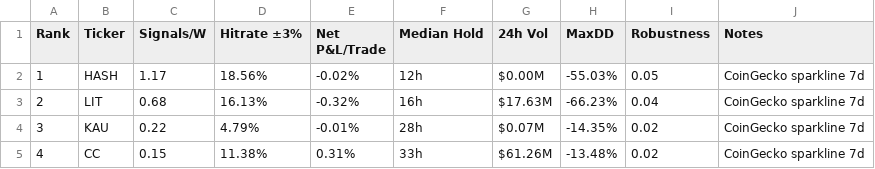
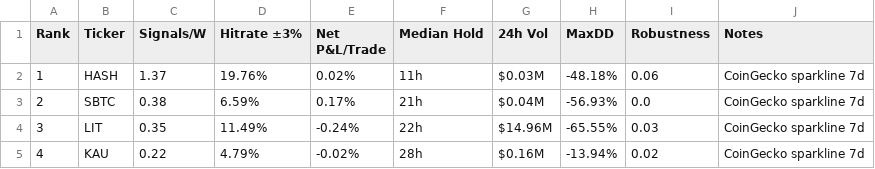
Before and after one commit to Philshirt18/TR, a CSV file: outputs/top15_table.csv, drawn as a sheet; only a part is shown; the diff covers the shown part only.

```diff
--- a/outputs/top15_table.csv
+++ b/outputs/top15_table.csv
@@ -1,5 +1,5 @@
 Rank,Ticker,Signals/W,Hitrate ±3%,Net P&L/Trade,Median Hold,24h Vol,MaxDD,Robustness,Notes
-1,HASH,1.17,18.56%,-0.02%,12h,$0.00M,-55.03%,0.05,CoinGecko sparkline 7d
-2,LIT,0.68,16.13%,-0.32%,16h,$17.63M,-66.23%,0.04,CoinGecko sparkline 7d
-3,KAU,0.22,4.79%,-0.01%,28h,$0.07M,-14.35%,0.02,CoinGecko sparkline 7d
-4,CC,0.15,11.38%,0.31%,33h,$61.26M,-13.48%,0.02,CoinGecko sparkline 7d
+1,HASH,1.37,19.76%,0.02%,11h,$0.03M,-48.18%,0.06,CoinGecko sparkline 7d
+2,SBTC,0.38,6.59%,0.17%,21h,$0.04M,-56.93%,0.0,CoinGecko sparkline 7d
+3,LIT,0.35,11.49%,-0.24%,22h,$14.96M,-65.55%,0.03,CoinGecko sparkline 7d
+4,KAU,0.22,4.79%,-0.02%,28h,$0.16M,-13.94%,0.02,CoinGecko sparkline 7d
```
Also changed, not shown: 63 edited cells elsewhere in this file, 1 other file.
